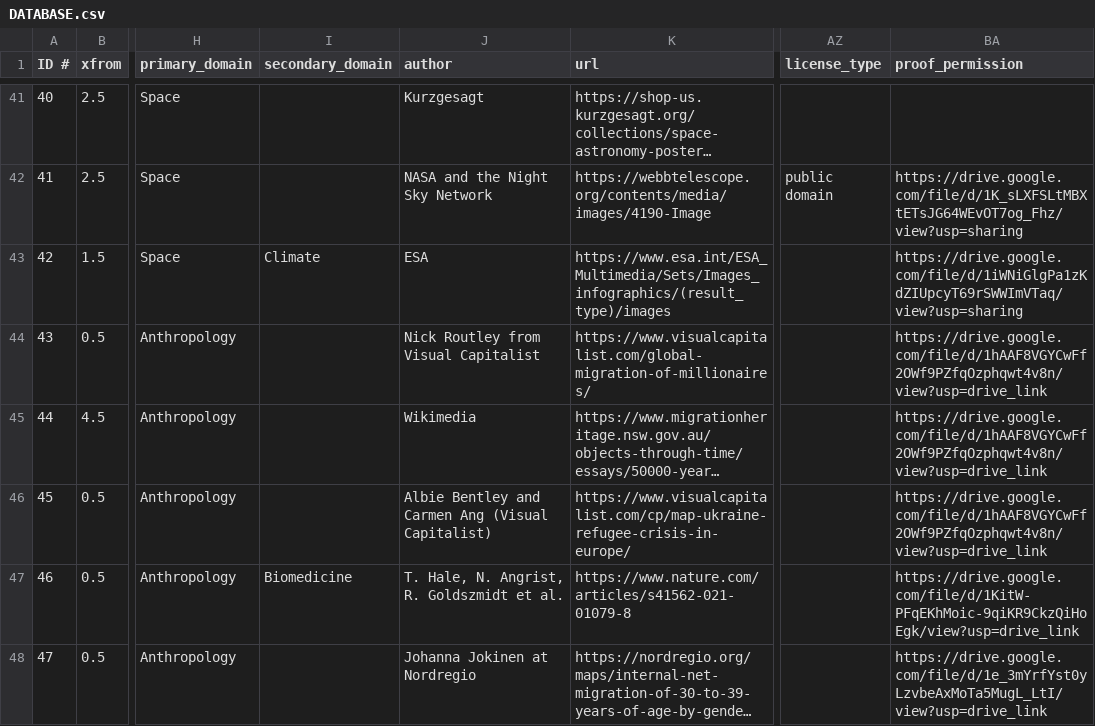
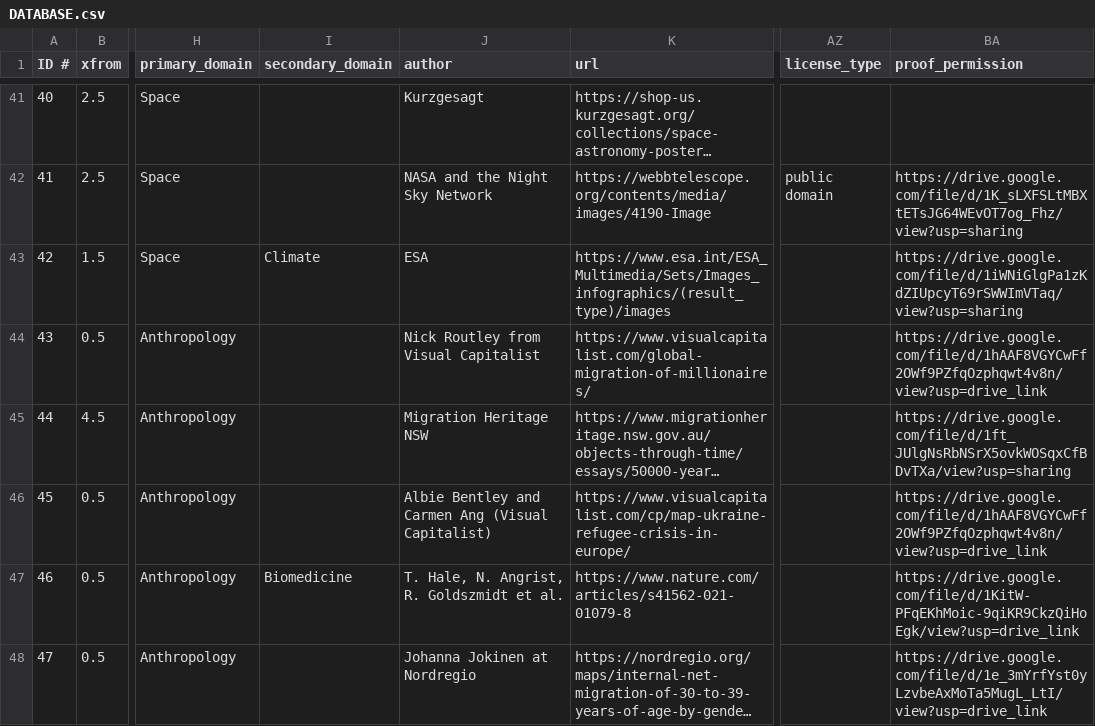
Before and after one commit to lauragarrison87/metaphorTool, a CSV file: exploratoryTool/data/DATABASE.csv, drawn as a sheet; only a part is shown, gaps mark what is left out; long unchanged cells end in …; the diff names each change by its address in the sheet, - before the commit and + after, or states it on an @@ line.

Commit message:
realign database changes (link for ID44 to cleaned DB version) and rm old DB

```diff
--- a/exploratoryTool/data/DATABASE.csv
+++ b/exploratoryTool/data/DATABASE.csv
-J45 (author): Wikimedia
+J45 (author): Migration Heritage NSW
-BA45 (proof_permission): https://drive.google.com/file/d/1hAAF8VGYCwFf2OWf9PZfqOzphqwt4v8n/view?usp=drive_link
+BA45 (proof_permission): https://drive.google.com/file/d/1ft_JUlgNsRbNSrX5ovkWOSqxCfBDvTXa/view?usp=sharing
```
Also changed, not shown: 1 other file.
